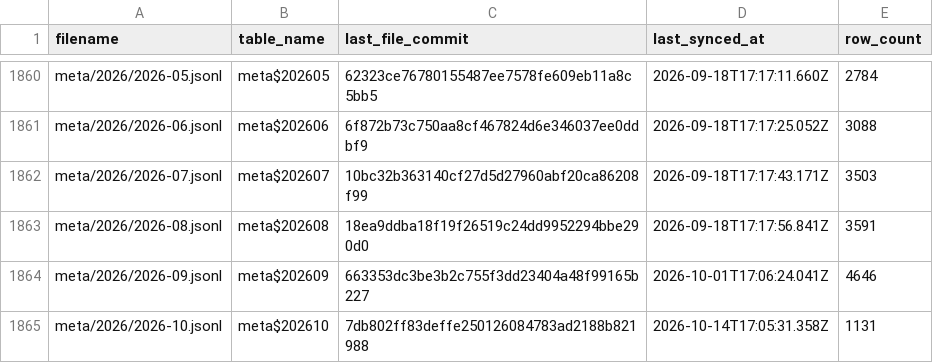
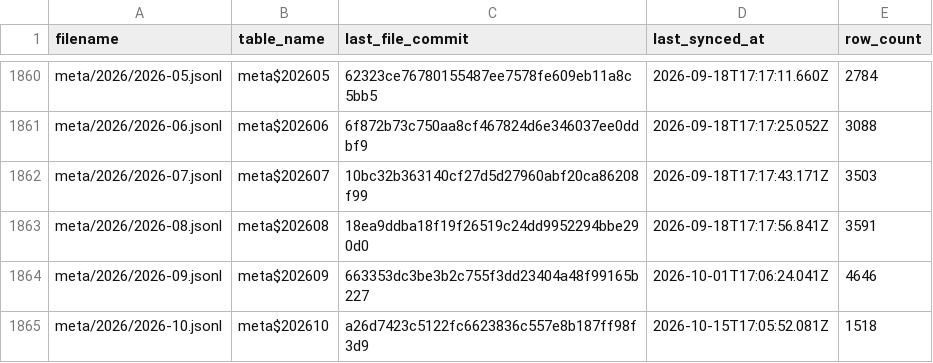
Before and after one commit to dtinth/openlawdata-bigquery, a CSV file: state.csv, drawn as a sheet; only a part is shown, gaps mark what is left out.

Commit message:
Update state.csv

```diff
--- a/state.csv
+++ b/state.csv
@@ -1864,2 +1864,2 @@ meta/2026/2026-08.jsonl,meta$202608,18ea9ddba18f19f26519c24dd9952294bbe290d0,202
 meta/2026/2026-09.jsonl,meta$202609,663353dc3be3b2c755f3dd23404a48f99165b227,2026-10-01T17:06:24.041Z,4646
-meta/2026/2026-10.jsonl,meta$202610,7db802ff83deffe250126084783ad2188b821988,2026-10-14T17:05:31.358Z,1131
+meta/2026/2026-10.jsonl,meta$202610,a26d7423c5122fc6623836c557e8b187ff98f3d9,2026-10-15T17:05:52.081Z,1518
```
